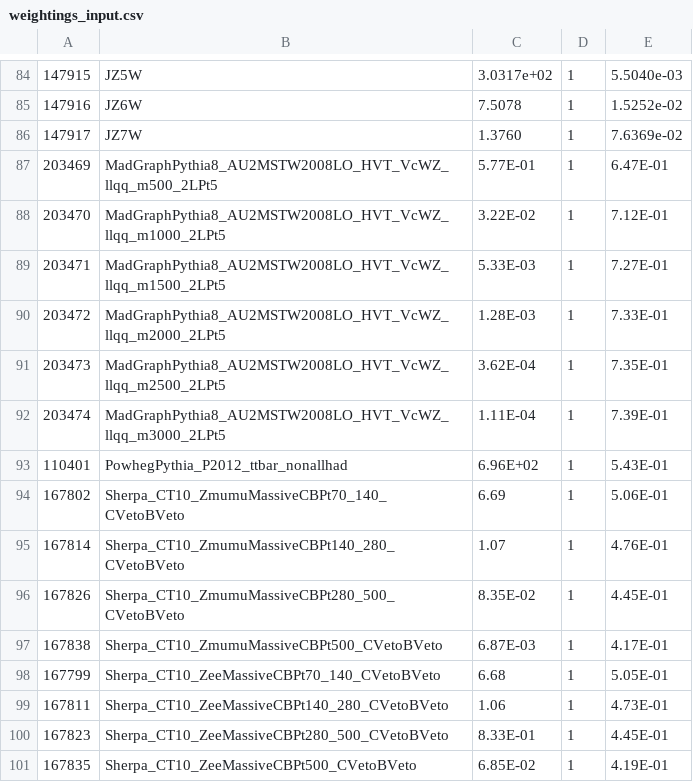
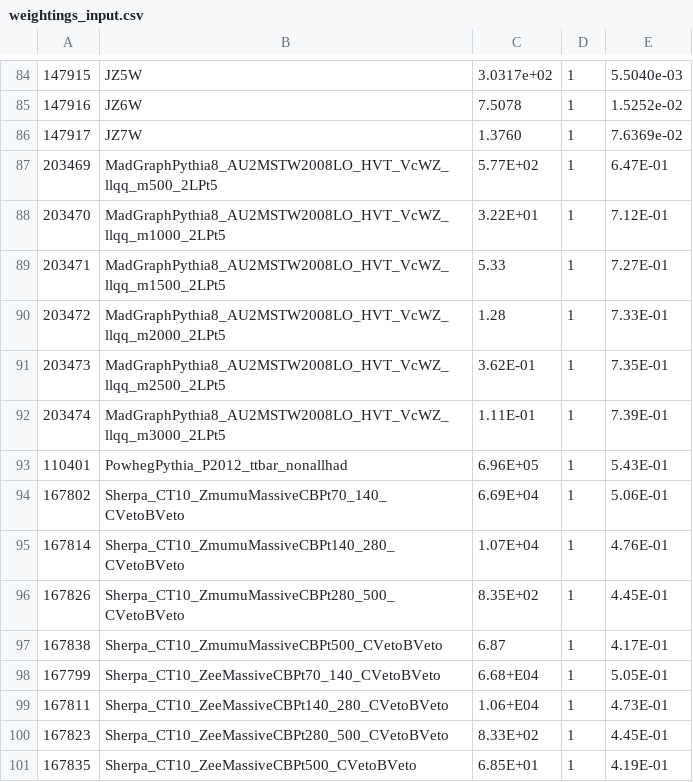
Before and after one commit to tibristo/boosted_framework, a CSV file: Exotics/PlotTransverseMass/weightings_input.csv, drawn as a sheet; only a part is shown, gaps mark what is left out.

```diff
--- a/Exotics/PlotTransverseMass/weightings_input.csv
+++ b/Exotics/PlotTransverseMass/weightings_input.csv
@@ -86,16 +86,16 @@
 147917,JZ7W,1.3760,1,7.6369e-02
-203469,MadGraphPythia8_AU2MSTW2008LO_HVT_VcWZ_llqq_m500_2LPt5,5.77E-01,1,6.47E-01
-203470,MadGraphPythia8_AU2MSTW2008LO_HVT_VcWZ_llqq_m1000_2LPt5,3.22E-02,1,7.12E-01
-203471,MadGraphPythia8_AU2MSTW2008LO_HVT_VcWZ_llqq_m1500_2LPt5,5.33E-03,1,7.27E-01
-203472,MadGraphPythia8_AU2MSTW2008LO_HVT_VcWZ_llqq_m2000_2LPt5,1.28E-03,1,7.33E-01
-203473,MadGraphPythia8_AU2MSTW2008LO_HVT_VcWZ_llqq_m2500_2LPt5,3.62E-04,1,7.35E-01
-203474,MadGraphPythia8_AU2MSTW2008LO_HVT_VcWZ_llqq_m3000_2LPt5,1.11E-04,1,7.39E-01
-110401,PowhegPythia_P2012_ttbar_nonallhad,6.96E+02,1,5.43E-01
-167802,Sherpa_CT10_ZmumuMassiveCBPt70_140_CVetoBVeto,6.69,1,5.06E-01
-167814,Sherpa_CT10_ZmumuMassiveCBPt140_280_CVetoBVeto,1.07,1,4.76E-01
-167826,Sherpa_CT10_ZmumuMassiveCBPt280_500_CVetoBVeto,8.35E-02,1,4.45E-01
-167838,Sherpa_CT10_ZmumuMassiveCBPt500_CVetoBVeto,6.87E-03,1,4.17E-01
-167799,Sherpa_CT10_ZeeMassiveCBPt70_140_CVetoBVeto,6.68,1,5.05E-01
-167811,Sherpa_CT10_ZeeMassiveCBPt140_280_CVetoBVeto,1.06,1,4.73E-01
-167823,Sherpa_CT10_ZeeMassiveCBPt280_500_CVetoBVeto,8.33E-01,1,4.45E-01
-167835,Sherpa_CT10_ZeeMassiveCBPt500_CVetoBVeto,6.85E-02,1,4.19E-01
+203469,MadGraphPythia8_AU2MSTW2008LO_HVT_VcWZ_llqq_m500_2LPt5,5.77E+02,1,6.47E-01
+203470,MadGraphPythia8_AU2MSTW2008LO_HVT_VcWZ_llqq_m1000_2LPt5,3.22E+01,1,7.12E-01
+203471,MadGraphPythia8_AU2MSTW2008LO_HVT_VcWZ_llqq_m1500_2LPt5,5.33,1,7.27E-01
+203472,MadGraphPythia8_AU2MSTW2008LO_HVT_VcWZ_llqq_m2000_2LPt5,1.28,1,7.33E-01
+203473,MadGraphPythia8_AU2MSTW2008LO_HVT_VcWZ_llqq_m2500_2LPt5,3.62E-01,1,7.35E-01
+203474,MadGraphPythia8_AU2MSTW2008LO_HVT_VcWZ_llqq_m3000_2LPt5,1.11E-01,1,7.39E-01
+110401,PowhegPythia_P2012_ttbar_nonallhad,6.96E+05,1,5.43E-01
+167802,Sherpa_CT10_ZmumuMassiveCBPt70_140_CVetoBVeto,6.69E+04,1,5.06E-01
+167814,Sherpa_CT10_ZmumuMassiveCBPt140_280_CVetoBVeto,1.07E+04,1,4.76E-01
+167826,Sherpa_CT10_ZmumuMassiveCBPt280_500_CVetoBVeto,8.35E+02,1,4.45E-01
+167838,Sherpa_CT10_ZmumuMassiveCBPt500_CVetoBVeto,6.87,1,4.17E-01
+167799,Sherpa_CT10_ZeeMassiveCBPt70_140_CVetoBVeto,6.68+E04,1,5.05E-01
+167811,Sherpa_CT10_ZeeMassiveCBPt140_280_CVetoBVeto,1.06+E04,1,4.73E-01
+167823,Sherpa_CT10_ZeeMassiveCBPt280_500_CVetoBVeto,8.33E+02,1,4.45E-01
+167835,Sherpa_CT10_ZeeMassiveCBPt500_CVetoBVeto,6.85E+01,1,4.19E-01
```
Also changed, not shown: 3 other files.
